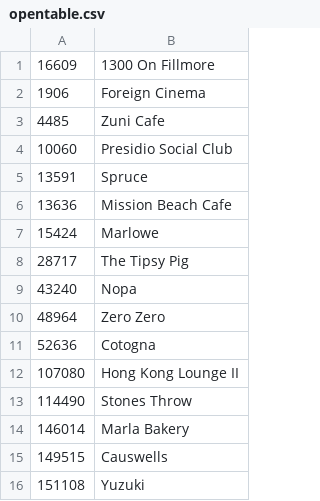
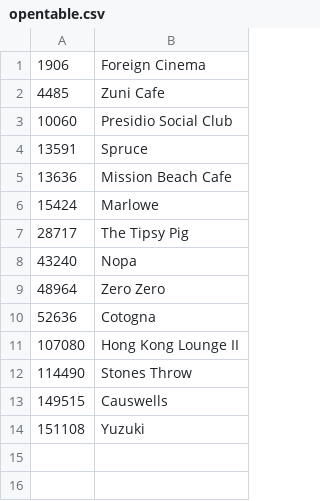
Before and after one commit to tinapastelero/hackerbrunch, a CSV file: seed/opentable.csv, drawn as a sheet.

```diff
--- a/seed/opentable.csv
+++ b/seed/opentable.csv
@@ -1,2 +1 @@
-16609,1300 On Fillmore
 1906,Foreign Cinema
@@ -13,3 +12,2 @@
 114490,Stones Throw
-146014,Marla Bakery
 149515,Causwells
```
Also changed, not shown: seed/restaurants.csv, 5 other files.
